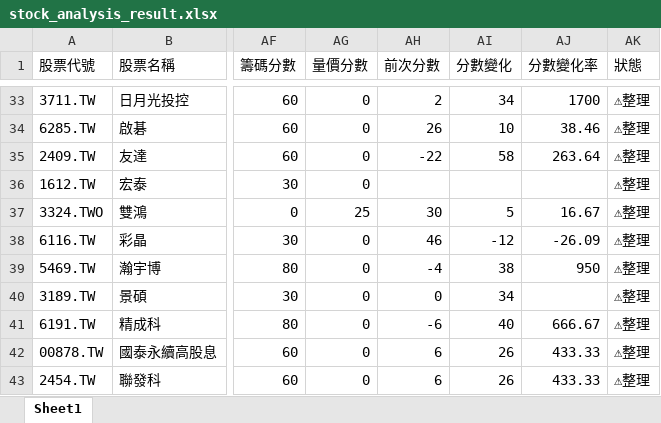
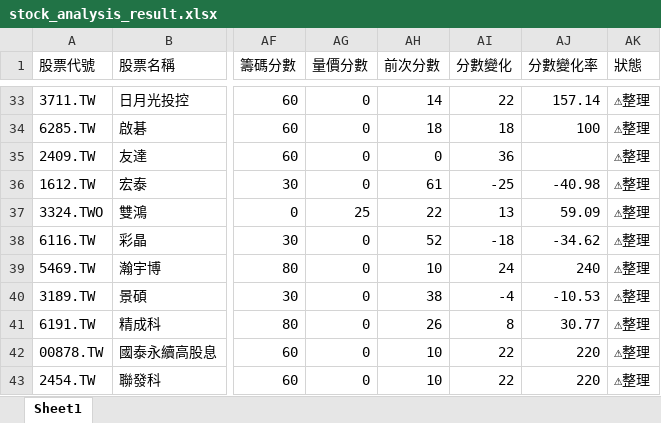
Before and after one commit to Ssophy-808/DeepTrend, an Excel workbook: output/stock_analysis_result.xlsx, sheet Sheet1, drawn as a sheet; only a part is shown, gaps mark what is left out; values as stored, in another font and other column widths than the file's, no borders; the diff covers the shown part only; the diff names each change by its address in the sheet, - before the commit and + after, or states it on an @@ line.

```diff
--- a/output/stock_analysis_result.xlsx (sheet Sheet1)
+++ b/output/stock_analysis_result.xlsx (sheet Sheet1)
-AH33 (前次分數): 2
+AH33 (前次分數): 14
-AI33 (分數變化): 34
+AI33 (分數變化): 22
-AJ33 (分數變化率): 1700
+AJ33 (分數變化率): 157.14
-AH34 (前次分數): 26
+AH34 (前次分數): 18
-AI34 (分數變化): 10
+AI34 (分數變化): 18
-AJ34 (分數變化率): 38.46
+AJ34 (分數變化率): 100
-AH35 (前次分數): -22
+AH35 (前次分數): 0
-AI35 (分數變化): 58
+AI35 (分數變化): 36
-AJ35 (分數變化率): 263.64
+AJ35 (分數變化率): (empty)
-AH36 (前次分數): (empty)
+AH36 (前次分數): 61
-AI36 (分數變化): (empty)
+AI36 (分數變化): -25
-AJ36 (分數變化率): (empty)
+AJ36 (分數變化率): -40.98
-AH37 (前次分數): 30
+AH37 (前次分數): 22
-AI37 (分數變化): 5
+AI37 (分數變化): 13
-AJ37 (分數變化率): 16.67
+AJ37 (分數變化率): 59.09
-AH38 (前次分數): 46
+AH38 (前次分數): 52
-AI38 (分數變化): -12
+AI38 (分數變化): -18
-AJ38 (分數變化率): -26.09
+AJ38 (分數變化率): -34.62
-AH39 (前次分數): -4
+AH39 (前次分數): 10
-AI39 (分數變化): 38
+AI39 (分數變化): 24
-AJ39 (分數變化率): 950
+AJ39 (分數變化率): 240
-AH40 (前次分數): 0
+AH40 (前次分數): 38
-AI40 (分數變化): 34
+AI40 (分數變化): -4
-AJ40 (分數變化率): (empty)
+AJ40 (分數變化率): -10.53
-AH41 (前次分數): -6
+AH41 (前次分數): 26
-AI41 (分數變化): 40
+AI41 (分數變化): 8
-AJ41 (分數變化率): 666.67
+AJ41 (分數變化率): 30.77
-AH42:AH43 (前次分數): 6
+AH42:AH43 (前次分數): 10
-AI42:AI43 (分數變化): 26
+AI42:AI43 (分數變化): 22
-AJ42:AJ43 (分數變化率): 433.33
+AJ42:AJ43 (分數變化率): 220
```
Also changed, not shown: 312 edited cells elsewhere in this sheet, output/universe_analysis_result.xlsx, 1 other file.
